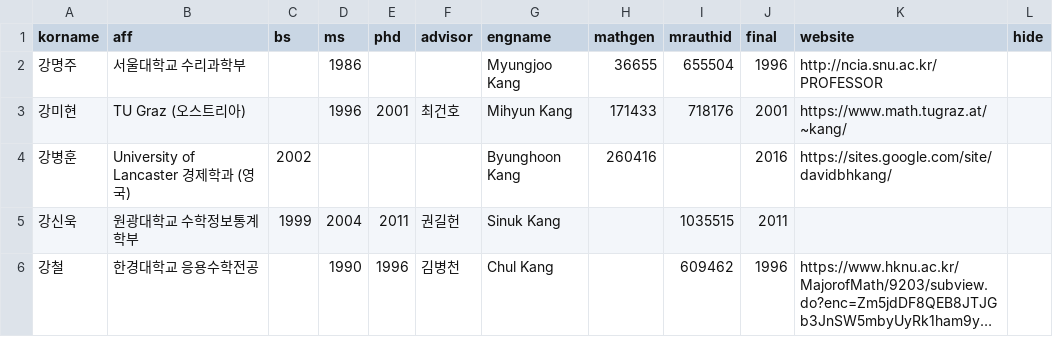
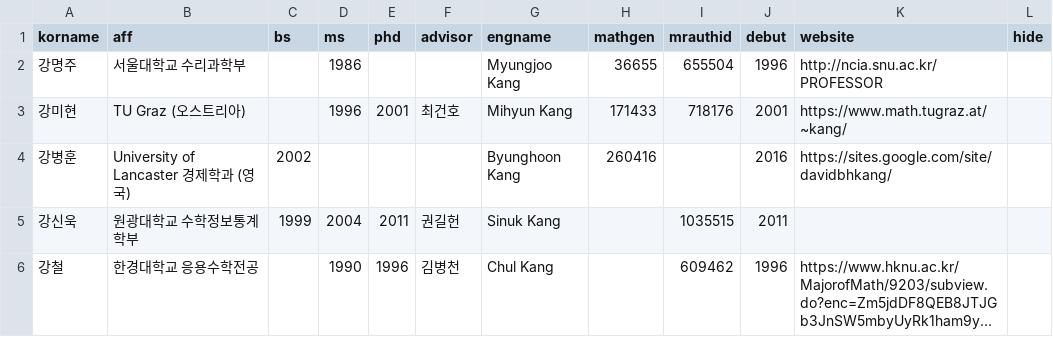
Before and after one commit to mathsci-kaist/mathsci-kaist.github.io, a CSV file: _data/people.csv, drawn as a sheet; only a part is shown; long unchanged cells end in ….

Commit message:
Add debut year, which means a graduation year of final academic background

```diff
--- a/_data/people.csv
+++ b/_data/people.csv
@@ -1,2 +1,2 @@
-korname,aff,bs,ms,phd,advisor,engname,mathgen,mrauthid,final,website,hide
+korname,aff,bs,ms,phd,advisor,engname,mathgen,mrauthid,debut,website,hide
 강명주,서울대학교 수리과학부,,1986,,,Myungjoo Kang,36655,655504,1996,http://ncia.snu.ac.kr/PROFESSOR,
```
